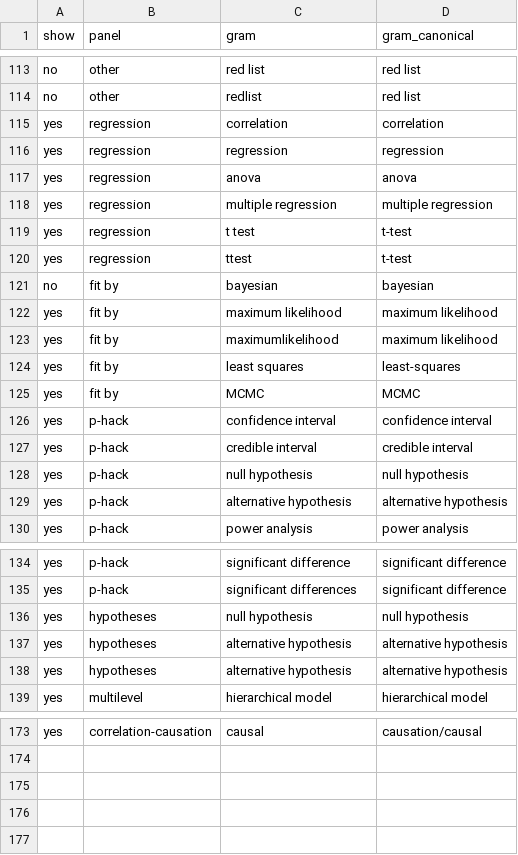
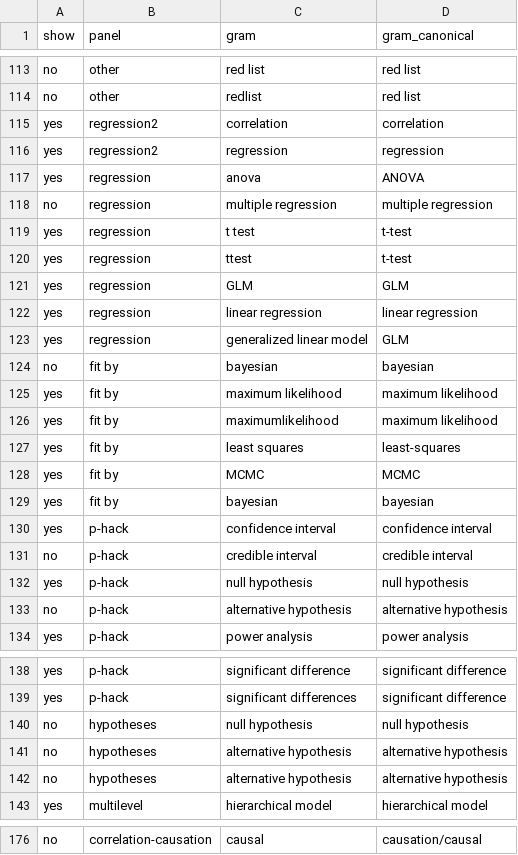
Before and after one commit to seananderson/ecology-trends, a CSV file: data/methods-models.csv, drawn as a sheet; only a part is shown, gaps mark what is left out; addresses are those after the commit; the diff covers the shown part only; the diff names each change by its address in the sheet, - before the commit and + after, or states it on an @@ line.

```diff
--- a/data/methods-models.csv
+++ b/data/methods-models.csv
-B115:B116 (panel): regression
+B115:B116 (panel): regression2
-D117 (gram_canonical): anova
+D117 (gram_canonical): ANOVA
-A118 (show): yes
+A118 (show): no
+row 121: yes | regression | GLM | GLM
+row 122: yes | regression | linear regression | linear regression
+row 123: yes | regression | generalized linear model | GLM
+row 129: yes | fit by | bayesian | bayesian
-A131 (show): yes
+A131 (show): no
-A133 (show): yes
+A133 (show): no
-A140:A142 (show): yes
+A140:A142 (show): no
-A176 (show): yes
+A176 (show): no
```
Also changed, not shown: 1 added row, 2 removed rows and 21 edited cells elsewhere in this file, 1 other file.
